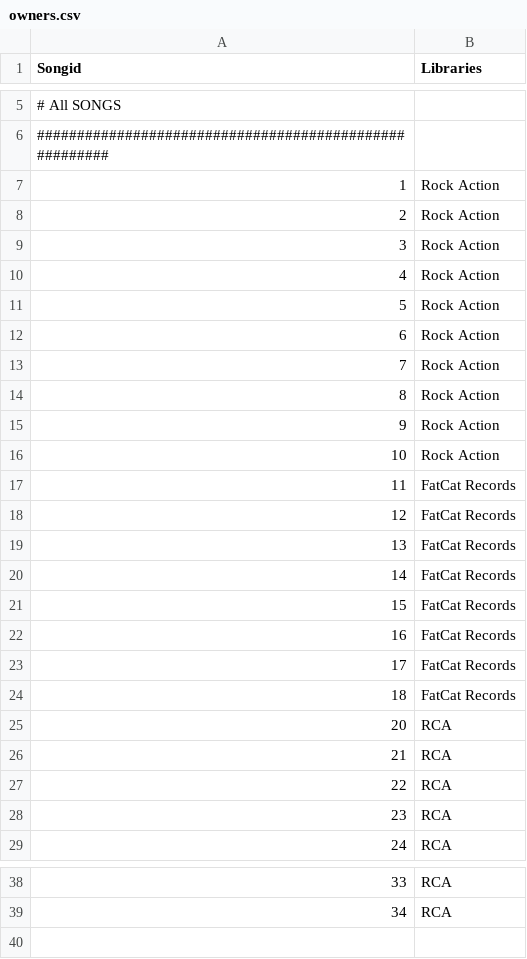
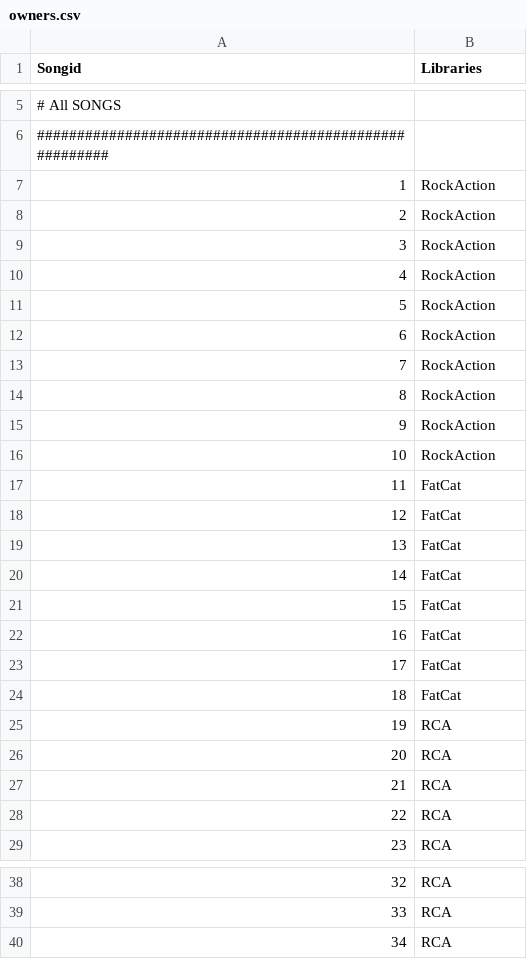
Before and after one commit to PaulineLc/COMP41100-Learning-Ruby, a CSV file: Practicals/Practical 4/owners.csv, drawn as a sheet; only a part is shown, gaps mark what is left out; the diff names each change by its address in the sheet, - before the commit and + after, or states it on an @@ line.

```diff
--- a/Practicals/Practical 4/owners.csv
+++ b/Practicals/Practical 4/owners.csv
-B7:B16 (Libraries): Rock Action
+B7:B16 (Libraries): RockAction
-B17:B24 (Libraries): FatCat Records
+B17:B24 (Libraries): FatCat
@@ column A (Songid) renumbered between rows 25 and 39 @@
+row 40: 34 | RCA
```
Also changed, not shown: 2 other files.
